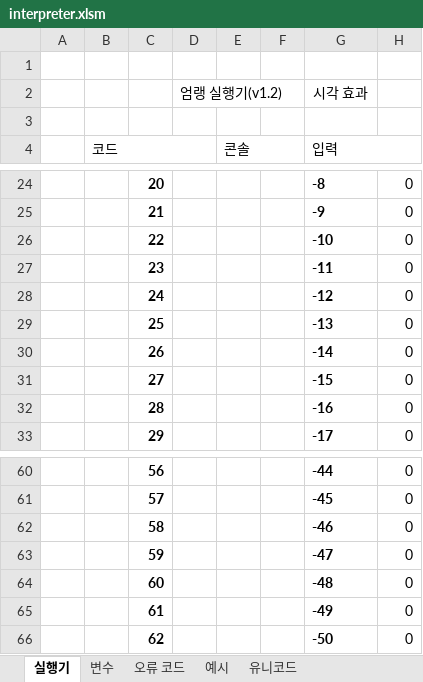
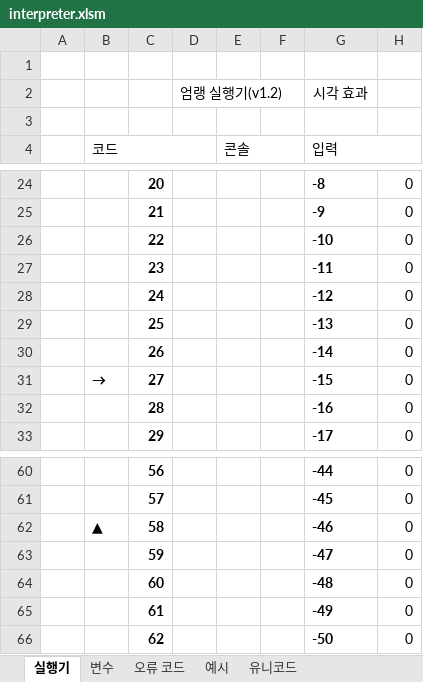
Before and after one commit to rycont/umjunsik-lang, an Excel workbook: umjunsik-lang-vba/interpreter.xlsm, sheet 실행기, drawn as a sheet; only a part is shown, gaps mark what is left out; values as stored, in another font and other column widths than the file's, no borders; charts and pictures not drawn; the diff names each change by its address in the sheet, - before the commit and + after, or states it on an @@ line.

```diff
--- a/umjunsik-lang-vba/interpreter.xlsm (sheet 실행기)
+++ b/umjunsik-lang-vba/interpreter.xlsm (sheet 실행기)
-B31 (코드): (empty)
+B31 (코드): →
-B62 (코드): (empty)
+B62 (코드): ▲
```
Also changed, not shown: sheet 유니코드, formulas that keep their value, charts or pictures.
